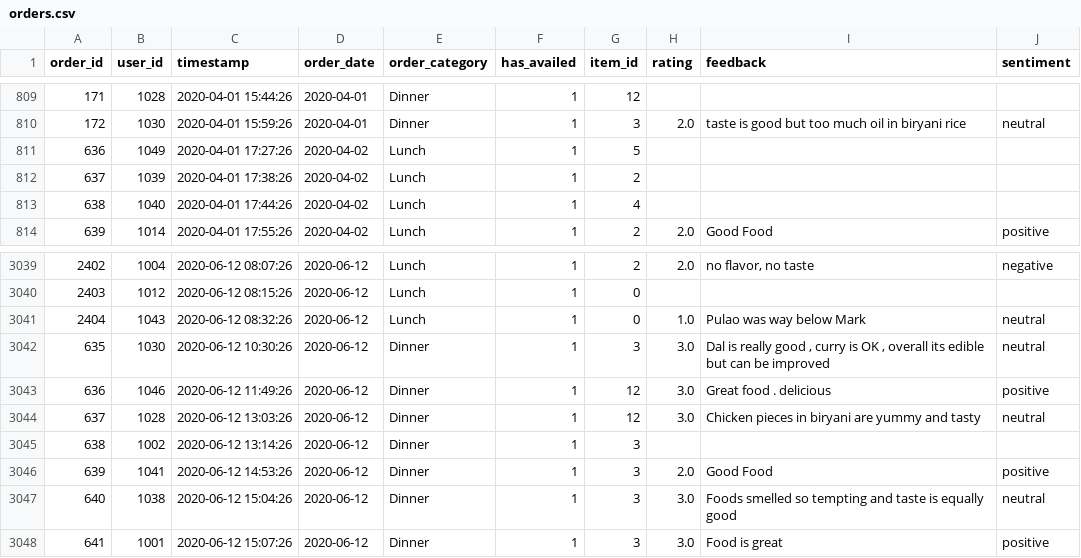
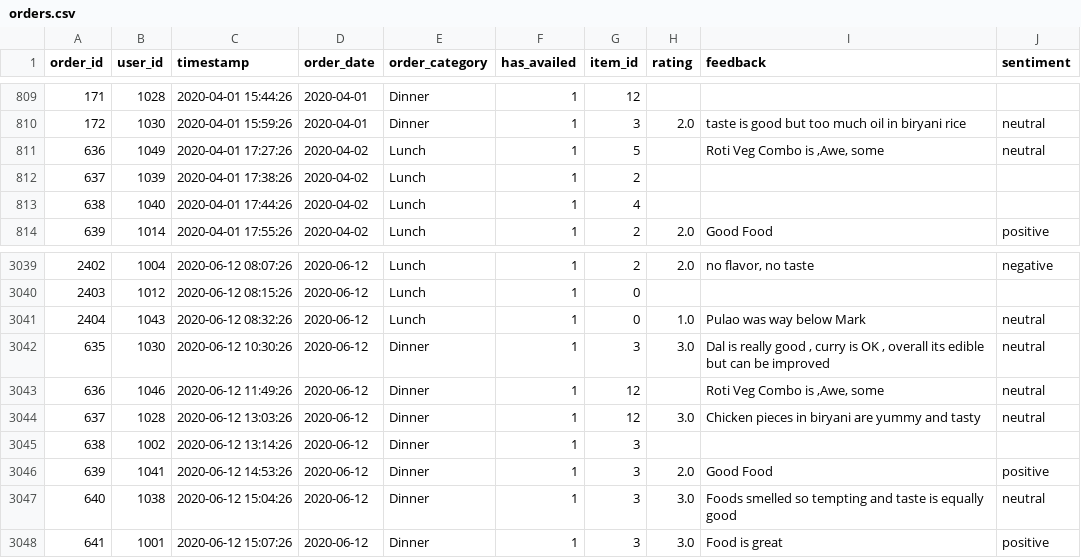
Before and after one commit to Anvesh-Reddy/SOFA, a CSV file: data/orders.csv, drawn as a sheet; only a part is shown, gaps mark what is left out.

Commit message:
Fixed feedback API issue

```diff
--- a/data/orders.csv
+++ b/data/orders.csv
@@ -810,3 +810,3 @@ order_id,user_id,timestamp,order_date,order_category,has_availed,item_id,rating,
 172,1030,2020-04-01 15:59:26,2020-04-01,Dinner,1,3,2.0,taste is good but too much oil in biryani rice,neutral
-636,1049,2020-04-01 17:27:26,2020-04-02,Lunch,1,5,,,
+636,1049,2020-04-01 17:27:26,2020-04-02,Lunch,1,5,,"Roti Veg Combo is ,Awe, some",neutral
 637,1039,2020-04-01 17:38:26,2020-04-02,Lunch,1,2,,,
@@ -3042,3 +3042,3 @@ order_id,user_id,timestamp,order_date,order_category,has_availed,item_id,rating,
 635,1030,2020-06-12 10:30:26,2020-06-12,Dinner,1,3,3.0,"Dal is really good , curry is OK , overall its edible but can be improved",neutral
-636,1046,2020-06-12 11:49:26,2020-06-12,Dinner,1,12,3.0,Great food . delicious,positive
+636,1046,2020-06-12 11:49:26,2020-06-12,Dinner,1,12,,"Roti Veg Combo is ,Awe, some",neutral
 637,1028,2020-06-12 13:03:26,2020-06-12,Dinner,1,12,3.0,Chicken pieces in biryani are yummy and tasty,neutral
```
Also changed, not shown: 1 other file.
